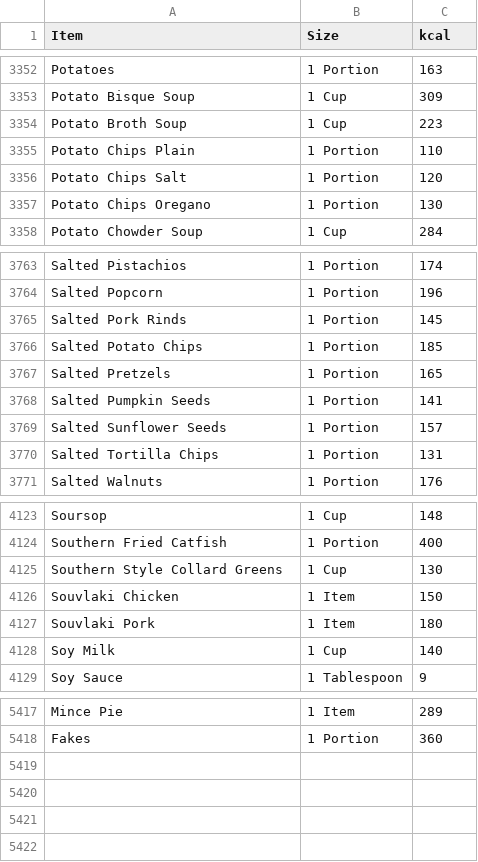
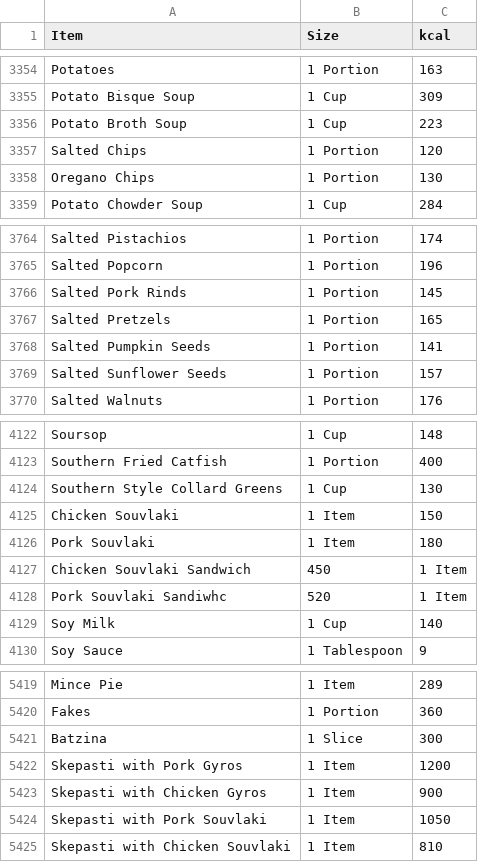
Before and after one commit to PowerKostas/gohealth, a CSV file: item_size_kcal.csv, drawn as a sheet; only a part is shown, gaps mark what is left out; the diff covers the shown part only.

```diff
--- a/item_size_kcal.csv
+++ b/item_size_kcal.csv
@@ -3354,5 +3356,4 @@ Potato Bisque Soup,1 Cup,309
 Potato Broth Soup,1 Cup,223
-Potato Chips Plain,1 Portion,110
-Potato Chips Salt,1 Portion,120
-Potato Chips Oregano,1 Portion,130
+Salted Chips,1 Portion,120
+Oregano Chips,1 Portion,130
 Potato Chowder Soup,1 Cup,284
@@ -3765,3 +3766,2 @@ Salted Popcorn,1 Portion,196
 Salted Pork Rinds,1 Portion,145
-Salted Potato Chips,1 Portion,185
 Salted Pretzels,1 Portion,165
@@ -3769,3 +3769,2 @@ Salted Pumpkin Seeds,1 Portion,141
 Salted Sunflower Seeds,1 Portion,157
-Salted Tortilla Chips,1 Portion,131
 Salted Walnuts,1 Portion,176
@@ -4125,4 +4124,6 @@ Southern Fried Catfish,1 Portion,400
 Southern Style Collard Greens,1 Cup,130
-Souvlaki Chicken,1 Item,150
-Souvlaki Pork,1 Item,180
+Chicken Souvlaki,1 Item,150
+Pork Souvlaki,1 Item,180
+Chicken Souvlaki Sandwich,450,1 Item
+Pork Souvlaki Sandiwhc,520,1 Item
 Soy Milk,1 Cup,140
@@ -5418 +5420,6 @@ Mince Pie,1 Item,289
 Fakes,1 Portion,360
+Batzina,1 Slice,300
+Skepasti with Pork Gyros,1 Item,1200
+Skepasti with Chicken Gyros,1 Item,900
+Skepasti with Pork Souvlaki,1 Item,1050
+Skepasti with Chicken Souvlaki,1 Item,810
```
Also changed, not shown: 10 added rows, 7 removed rows and 28 edited cells elsewhere in this file, 36 other files.
